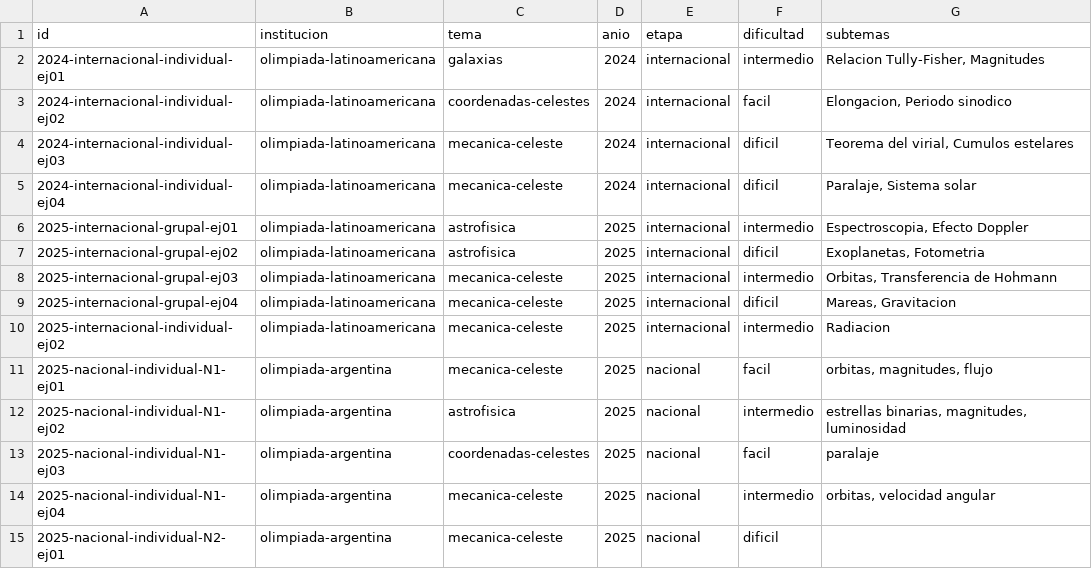
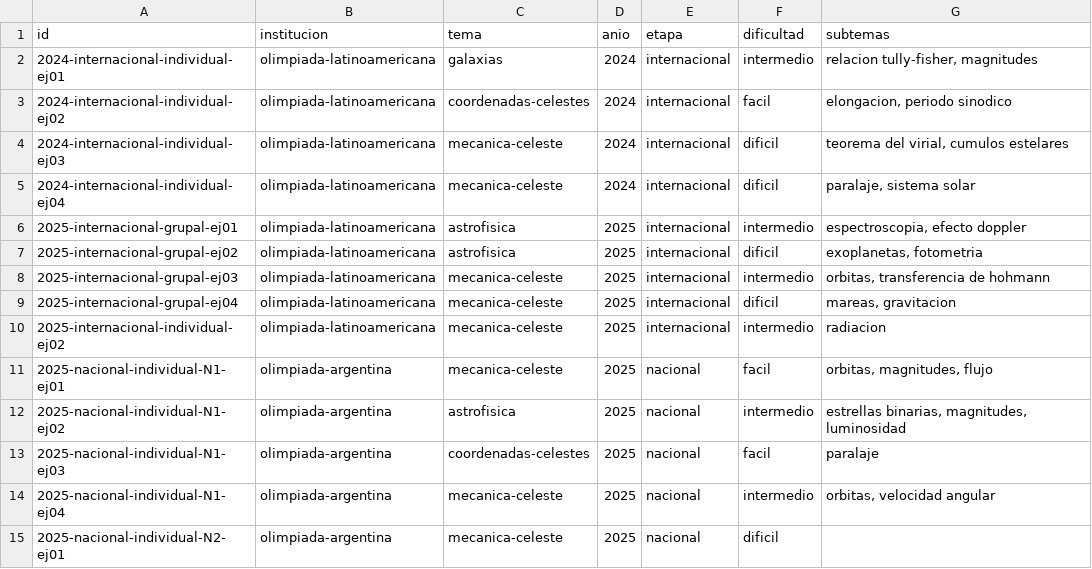
Before and after one commit to Tomy-Niepo/AstroDojo, a CSV file: catalogo.csv, drawn as a sheet.

Commit message:
Normalize subtemas to lowercase to fix duplicate filters

```diff
--- a/catalogo.csv
+++ b/catalogo.csv
@@ -1,11 +1,11 @@
 id,institucion,tema,anio,etapa,dificultad,subtemas
-2024-internacional-individual-ej01,olimpiada-latinoamericana,galaxias,2024,internacional,intermedio,"Relacion Tully-Fisher, Magnitudes"
-2024-internacional-individual-ej02,olimpiada-latinoamericana,coordenadas-celestes,2024,internacional,facil,"Elongacion, Periodo sinodico"
-2024-internacional-individual-ej03,olimpiada-latinoamericana,mecanica-celeste,2024,internacional,dificil,"Teorema del virial, Cumulos estelares"
-2024-internacional-individual-ej04,olimpiada-latinoamericana,mecanica-celeste,2024,internacional,dificil,"Paralaje, Sistema solar"
-2025-internacional-grupal-ej01,olimpiada-latinoamericana,astrofisica,2025,internacional,intermedio,"Espectroscopia, Efecto Doppler"
-2025-internacional-grupal-ej02,olimpiada-latinoamericana,astrofisica,2025,internacional,dificil,"Exoplanetas, Fotometria"
-2025-internacional-grupal-ej03,olimpiada-latinoamericana,mecanica-celeste,2025,internacional,intermedio,"Orbitas, Transferencia de Hohmann"
-2025-internacional-grupal-ej04,olimpiada-latinoamericana,mecanica-celeste,2025,internacional,dificil,"Mareas, Gravitacion"
-2025-internacional-individual-ej02,olimpiada-latinoamericana,mecanica-celeste,2025,internacional,intermedio,Radiacion
+2024-internacional-individual-ej01,olimpiada-latinoamericana,galaxias,2024,internacional,intermedio,"relacion tully-fisher, magnitudes"
+2024-internacional-individual-ej02,olimpiada-latinoamericana,coordenadas-celestes,2024,internacional,facil,"elongacion, periodo sinodico"
+2024-internacional-individual-ej03,olimpiada-latinoamericana,mecanica-celeste,2024,internacional,dificil,"teorema del virial, cumulos estelares"
+2024-internacional-individual-ej04,olimpiada-latinoamericana,mecanica-celeste,2024,internacional,dificil,"paralaje, sistema solar"
+2025-internacional-grupal-ej01,olimpiada-latinoamericana,astrofisica,2025,internacional,intermedio,"espectroscopia, efecto doppler"
+2025-internacional-grupal-ej02,olimpiada-latinoamericana,astrofisica,2025,internacional,dificil,"exoplanetas, fotometria"
+2025-internacional-grupal-ej03,olimpiada-latinoamericana,mecanica-celeste,2025,internacional,intermedio,"orbitas, transferencia de hohmann"
+2025-internacional-grupal-ej04,olimpiada-latinoamericana,mecanica-celeste,2025,internacional,dificil,"mareas, gravitacion"
+2025-internacional-individual-ej02,olimpiada-latinoamericana,mecanica-celeste,2025,internacional,intermedio,radiacion
 2025-nacional-individual-N1-ej01,olimpiada-argentina,mecanica-celeste,2025,nacional,facil,"orbitas, magnitudes, flujo"
```
Also changed, not shown: 9 other files.
